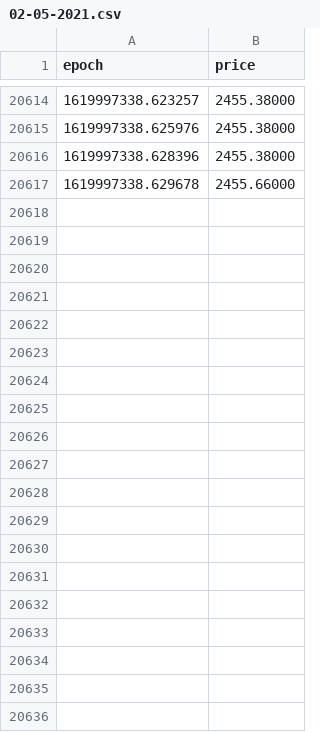
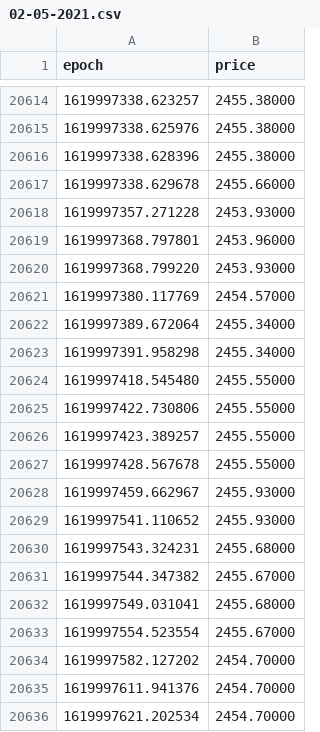
Before and after one commit to kevinpruvost/GreedyBoy, a CSV file: price_history/ETH/02-05-2021.csv, drawn as a sheet; only a part is shown, gaps mark what is left out; the diff covers the shown part only.

Commit message:
02-05-2021.csv updated.

```diff
--- a/price_history/ETH/02-05-2021.csv
+++ b/price_history/ETH/02-05-2021.csv
@@ -20617 +20617,20 @@ epoch,price
 1619997338.629678,2455.66000
+1619997357.271228,2453.93000
+1619997368.797801,2453.96000
+1619997368.799220,2453.93000
+1619997380.117769,2454.57000
+1619997389.672064,2455.34000
+1619997391.958298,2455.34000
+1619997418.545480,2455.55000
+1619997422.730806,2455.55000
+1619997423.389257,2455.55000
+1619997428.567678,2455.55000
+1619997459.662967,2455.93000
+1619997541.110652,2455.93000
+1619997543.324231,2455.68000
+1619997544.347382,2455.67000
+1619997549.031041,2455.68000
+1619997554.523554,2455.67000
+1619997582.127202,2454.70000
+1619997611.941376,2454.70000
+1619997621.202534,2454.70000
```
Also changed, not shown: 38 added rows elsewhere in this file.
